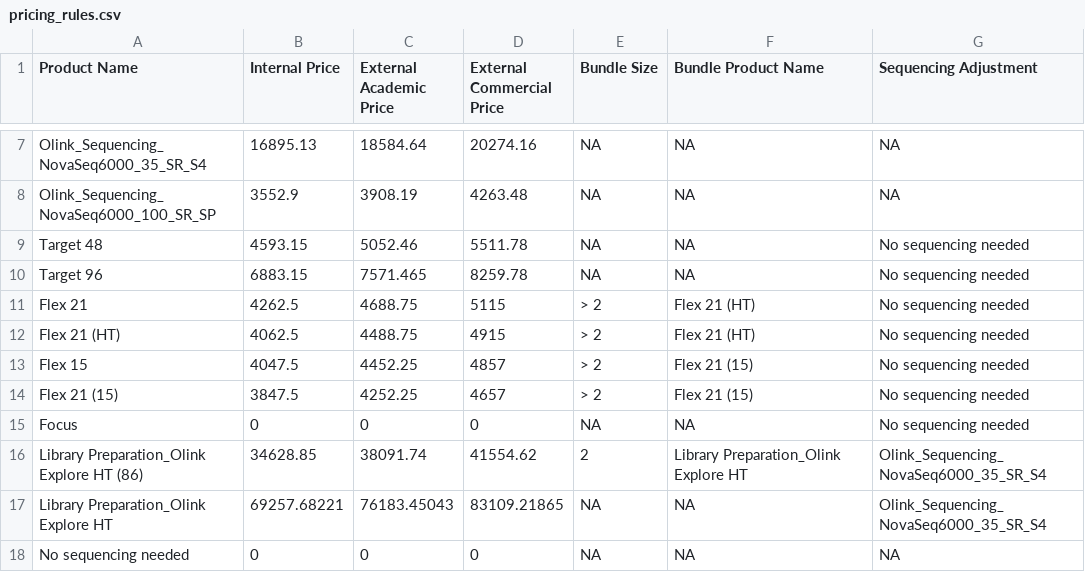
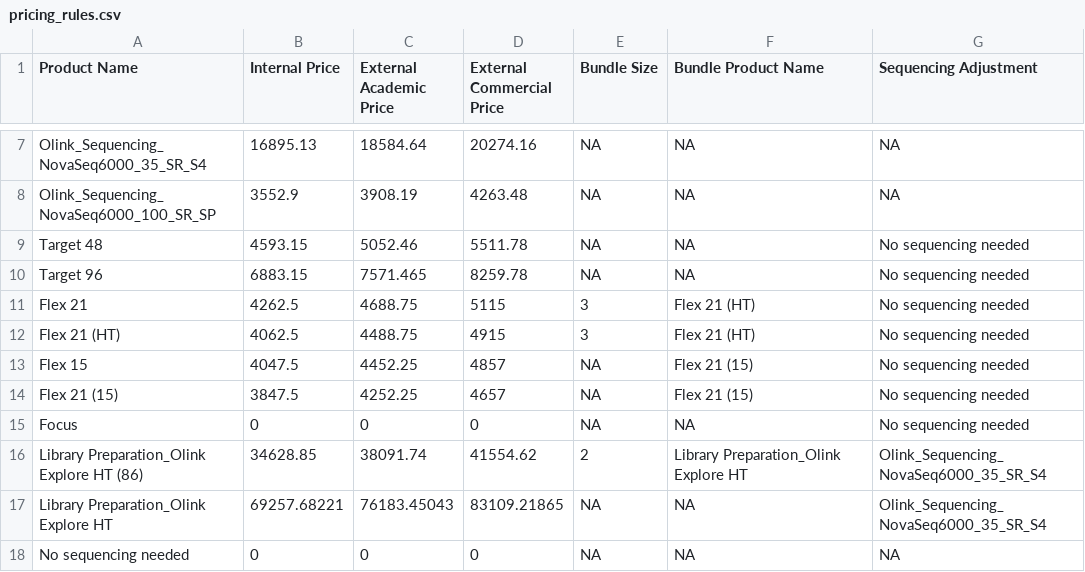
Before and after one commit to Paolo-Piazza/submission-forms, a CSV file: olink_cost_files/pricing_rules.csv, drawn as a sheet; only a part is shown, gaps mark what is left out.

Commit message:
Update pricing_rules.csv
replaced ">2" with 3

```diff
--- a/olink_cost_files/pricing_rules.csv
+++ b/olink_cost_files/pricing_rules.csv
@@ -10,6 +10,6 @@ Target 48,4593.15,5052.46,5511.78,NA,NA,No sequencing needed
 Target 96,6883.15,7571.465,8259.78,NA,NA,No sequencing needed
-Flex 21,4262.5,4688.75,5115,> 2,Flex 21 (HT),No sequencing needed
-Flex 21 (HT),4062.5,4488.75,4915,> 2,Flex 21 (HT),No sequencing needed
-Flex 15,4047.5,4452.25,4857,> 2,Flex 21 (15),No sequencing needed
-Flex 21 (15),3847.5,4252.25,4657,> 2,Flex 21 (15),No sequencing needed
+Flex 21,4262.5,4688.75,5115,3,Flex 21 (HT),No sequencing needed
+Flex 21 (HT),4062.5,4488.75,4915,3,Flex 21 (HT),No sequencing needed
+Flex 15,4047.5,4452.25,4857,NA,Flex 21 (15),No sequencing needed
+Flex 21 (15),3847.5,4252.25,4657,NA,Flex 21 (15),No sequencing needed
 Focus,0,0,0,NA,NA,No sequencing needed
```
